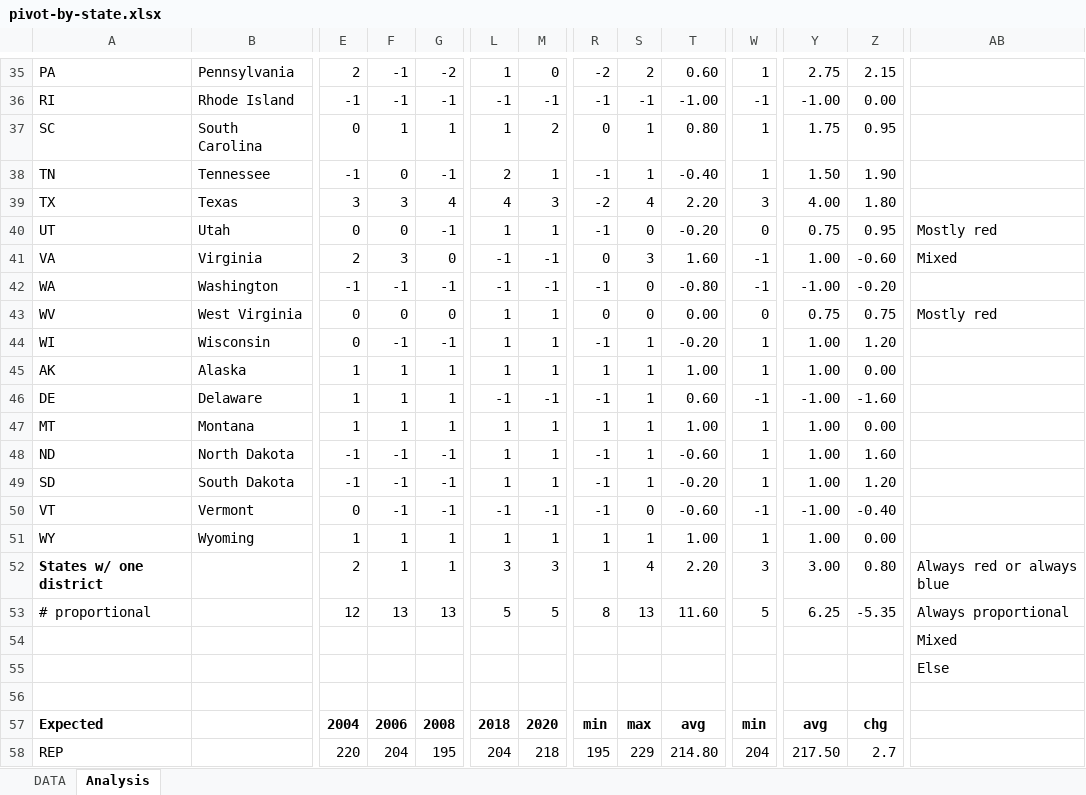
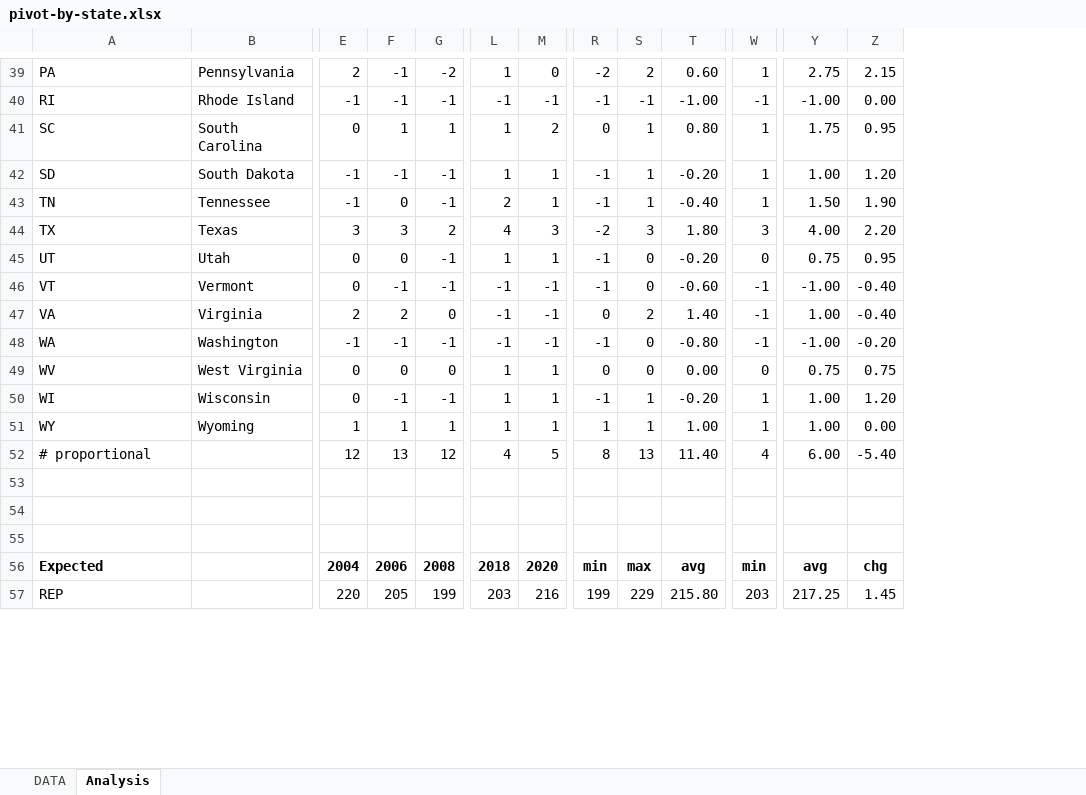
Before and after one commit to alecramsay/ushouse, an Excel workbook: data/analysis/pivot-by-state.xlsx, sheet Analysis, drawn as a sheet; only a part is shown, gaps mark what is left out; values as stored, in another font and other column widths than the file's, no borders; removed rows and columns are numbered as before the commit, all else as after; rows hold the shown columns only; the diff covers the shown part only; the diff names each change by its address in the sheet, - before the commit and + after, or states it on an @@ line.

Commit message:
Revised spreadsheet

```diff
--- a/data/analysis/pivot-by-state.xlsx (sheet Analysis)
+++ b/data/analysis/pivot-by-state.xlsx (sheet Analysis)
-column AB, rows 40-43: Mostly red | Mixed |  | Mostly red; rows 53-55: Always proportional | Mixed | Else
@@ row 49 moved to row 42: SD @@
-G44: 4
+G44: 2
-S44: 4
+S44: 3
-T44: 2.20
+T44: 1.80
-Z44: 1.80
+Z44: 2.20
@@ row 50 moved to row 46: VT @@
-F47: 3
+F47: 2
-S47: 3
+S47: 2
-T47: 1.60
+T47: 1.40
-Z47: -0.60
+Z47: -0.40
@@ row 45 moved to row 3: AK @@
@@ row 46 moved to row 9: DE @@
@@ row 47 moved to row 27: MT @@
@@ row 48 moved to row 35: ND @@
-row 52: States w/ one district |  | 2 | 1 | 1 | 3 | 3 | 1 | 4 | 2.20 | 3 | 3.00 | 0.80 | Always red or always blue
-G52: 13
+G52: 12
-L52: 5
+L52: 4
-T52: 11.60
+T52: 11.40
-W52: 5
+W52: 4
-Y52: 6.25
+Y52: 6.00
-Z52: -5.35
+Z52: -5.40
-F57: 204
+F57: 205
-G57: 195
+G57: 199
-L57: 204
+L57: 203
-M57: 218
+M57: 216
-R57: 195
+R57: 199
-T57: 214.80
+T57: 215.80
-W57: 204
+W57: 203
-Y57: 217.50
+Y57: 217.25
-Z57: 2.7
+Z57: 1.45
```
Also changed, not shown: 44 edited cells elsewhere in this sheet, sheet DATA, formulas that keep their value, 1 other file.
